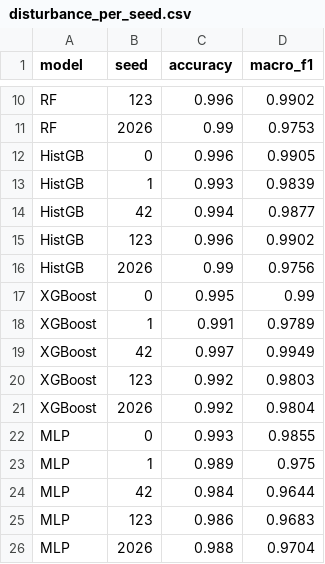
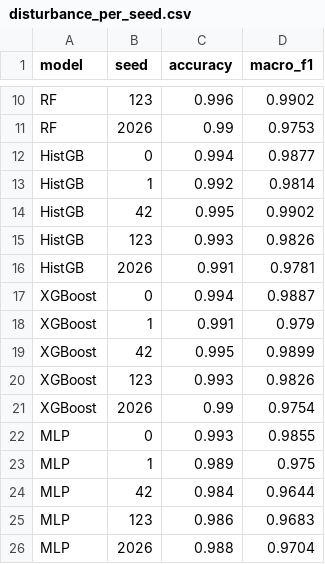
Before and after one commit to Fahmidaca/microgrid-dt, a CSV file: results/disturbance_per_seed.csv, drawn as a sheet; only a part is shown, gaps mark what is left out.

```diff
--- a/results/disturbance_per_seed.csv
+++ b/results/disturbance_per_seed.csv
@@ -11,12 +11,12 @@ RF,123,0.996,0.9902
 RF,2026,0.99,0.9753
-HistGB,0,0.996,0.9905
-HistGB,1,0.993,0.9839
-HistGB,42,0.994,0.9877
-HistGB,123,0.996,0.9902
-HistGB,2026,0.99,0.9756
-XGBoost,0,0.995,0.99
-XGBoost,1,0.991,0.9789
-XGBoost,42,0.997,0.9949
-XGBoost,123,0.992,0.9803
-XGBoost,2026,0.992,0.9804
+HistGB,0,0.994,0.9877
+HistGB,1,0.992,0.9814
+HistGB,42,0.995,0.9902
+HistGB,123,0.993,0.9826
+HistGB,2026,0.991,0.9781
+XGBoost,0,0.994,0.9887
+XGBoost,1,0.991,0.979
+XGBoost,42,0.995,0.9899
+XGBoost,123,0.993,0.9826
+XGBoost,2026,0.99,0.9754
 MLP,0,0.993,0.9855
```
Also changed, not shown: results/compliance_per_seed.csv, results/compliance_summary.csv, 51 other files.
